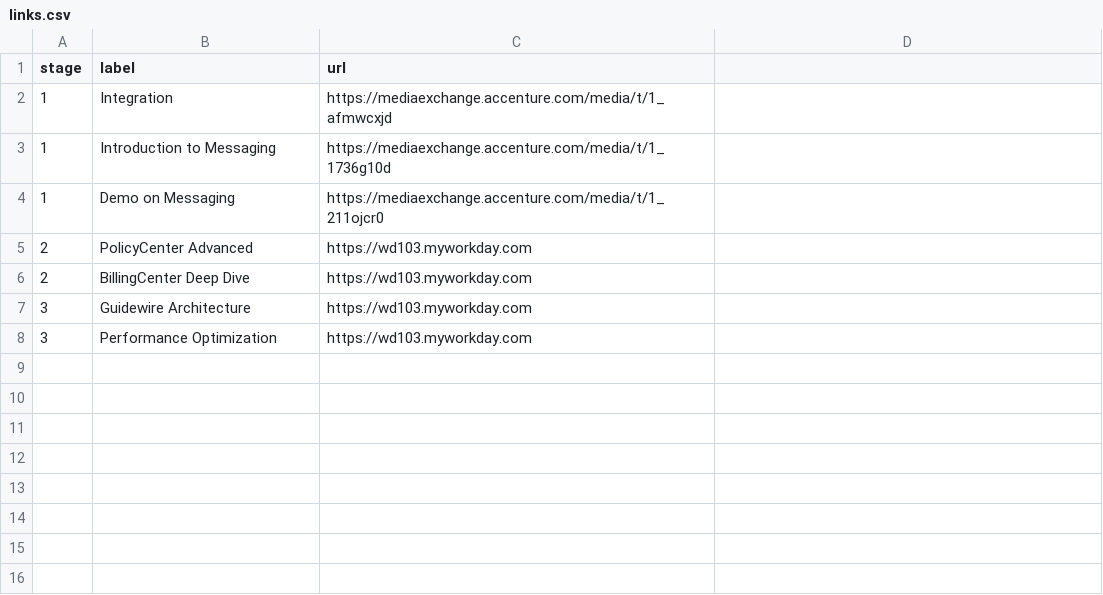
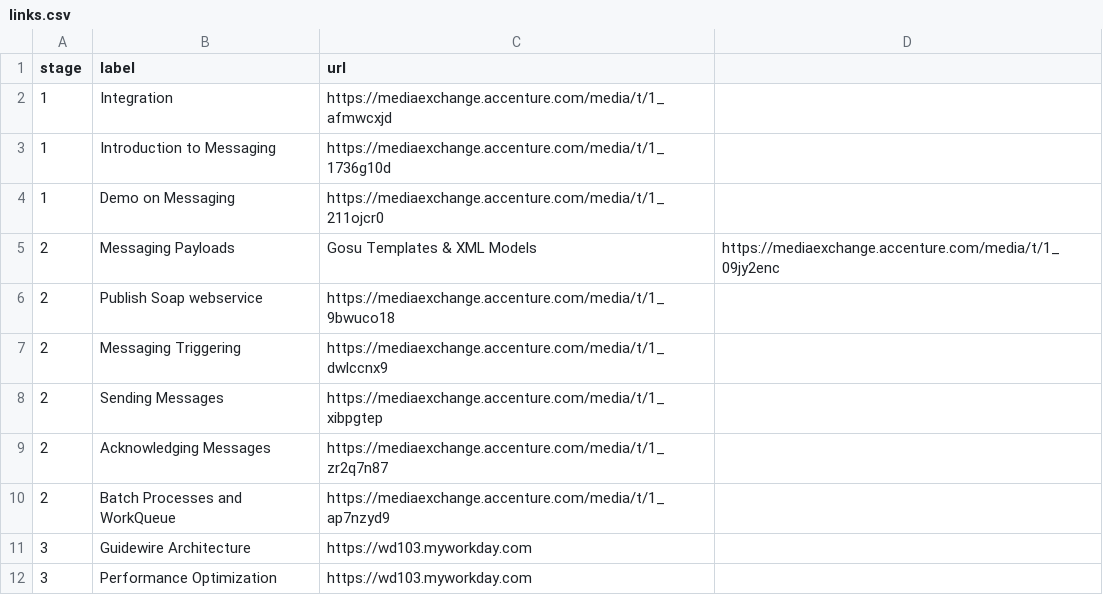
Before and after one commit to pramodh-nagaraja/community-of-practice-microsite, a CSV file: content/guidewire/links.csv, drawn as a sheet; removed rows and columns are numbered as before the commit, all else as after; the diff names each change by its address in the sheet, - before the commit and + after, or states it on an @@ line.

```diff
--- a/content/guidewire/links.csv
+++ b/content/guidewire/links.csv
-row 5: 2 | PolicyCenter Advanced | https://wd103.myworkday.com
-row 6: 2 | BillingCenter Deep Dive | https://wd103.myworkday.com
+row 5: 2 | Messaging Payloads | Gosu Templates & XML Models | https://mediaexchange.accenture.com/media/t/1_09jy2enc
+row 6: 2 | Publish Soap webservice | https://mediaexchange.accenture.com/media/t/1_9bwuco18
+row 7: 2 | Messaging Triggering | https://mediaexchange.accenture.com/media/t/1_dwlccnx9
+row 8: 2 | Sending Messages | https://mediaexchange.accenture.com/media/t/1_xibpgtep
+row 9: 2 | Acknowledging Messages | https://mediaexchange.accenture.com/media/t/1_zr2q7n87
+row 10: 2 | Batch Processes and WorkQueue | https://mediaexchange.accenture.com/media/t/1_ap7nzyd9
```
Also changed, not shown: 2 other files.
